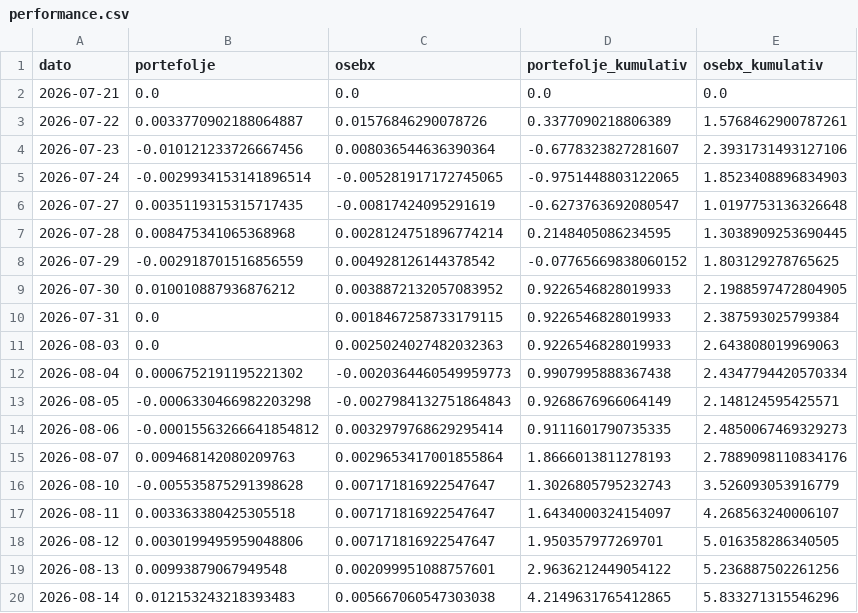
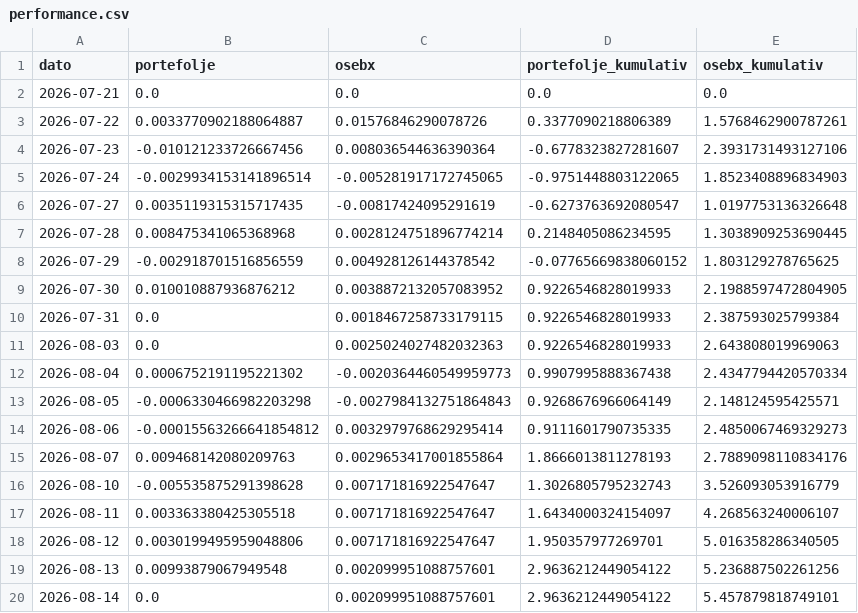
Before and after one commit to b-hand-cpu/modellportefolje, a CSV file: data/performance.csv, drawn as a sheet.

```diff
--- a/data/performance.csv
+++ b/data/performance.csv
@@ -19,2 +19,2 @@ dato,portefolje,osebx,portefolje_kumulativ,osebx_kumulativ
 2026-08-13,0.00993879067949548,0.002099951088757601,2.9636212449054122,5.236887502261256
-2026-08-14,0.012153243218393483,0.005667060547303038,4.2149631765412865,5.833271315546296
+2026-08-14,0.0,0.002099951088757601,2.9636212449054122,5.457879818749101
```
Also changed, not shown: data/per_aksje.csv.
